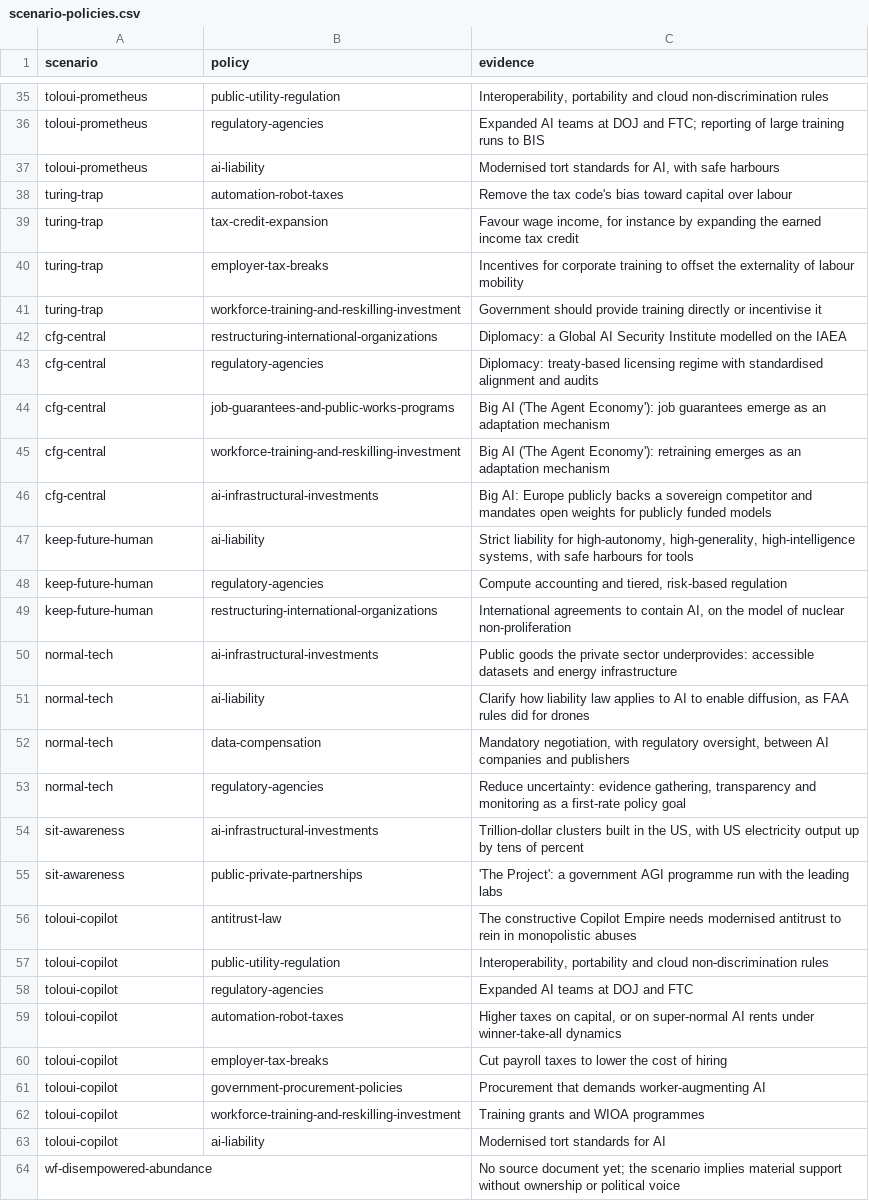
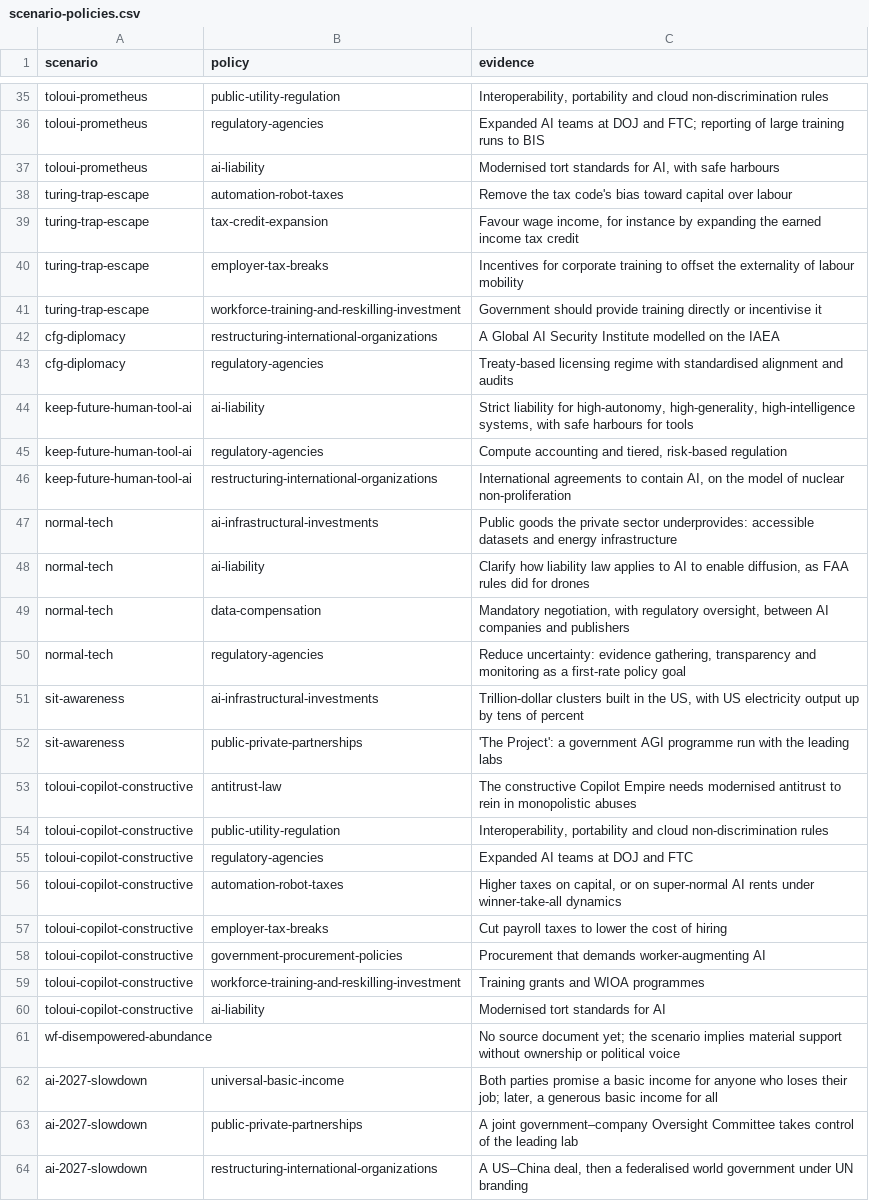
Before and after one commit to brandonjackson/ai-scenarios-map, a CSV file: data/scenario-policies.csv, drawn as a sheet; only a part is shown, gaps mark what is left out.

```diff
--- a/data/scenario-policies.csv
+++ b/data/scenario-policies.csv
@@ -37,14 +37,11 @@ toloui-prometheus,regulatory-agencies,"Expanded AI teams at DOJ and FTC; reporti
 toloui-prometheus,ai-liability,"Modernised tort standards for AI, with safe harbours"
-turing-trap,automation-robot-taxes,"Remove the tax code's bias toward capital over labour"
-turing-trap,tax-credit-expansion,"Favour wage income, for instance by expanding the earned income tax credit"
-turing-trap,employer-tax-breaks,"Incentives for corporate training to offset the externality of labour mobility"
-turing-trap,workforce-training-and-reskilling-investment,"Government should provide training directly or incentivise it"
-cfg-central,restructuring-international-organizations,"Diplomacy: a Global AI Security Institute modelled on the IAEA"
-cfg-central,regulatory-agencies,"Diplomacy: treaty-based licensing regime with standardised alignment and audits"
-cfg-central,job-guarantees-and-public-works-programs,"Big AI ('The Agent Economy'): job guarantees emerge as an adaptation mechanism"
-cfg-central,workforce-training-and-reskilling-investment,"Big AI ('The Agent Economy'): retraining emerges as an adaptation mechanism"
-cfg-central,ai-infrastructural-investments,"Big AI: Europe publicly backs a sovereign competitor and mandates open weights for publicly funded models"
-keep-future-human,ai-liability,"Strict liability for high-autonomy, high-generality, high-intelligence systems, with safe harbours for tools"
-keep-future-human,regulatory-agencies,"Compute accounting and tiered, risk-based regulation"
-keep-future-human,restructuring-international-organizations,"International agreements to contain AI, on the model of nuclear non-proliferation"
+turing-trap-escape,automation-robot-taxes,"Remove the tax code's bias toward capital over labour"
+turing-trap-escape,tax-credit-expansion,"Favour wage income, for instance by expanding the earned income tax credit"
+turing-trap-escape,employer-tax-breaks,"Incentives for corporate training to offset the externality of labour mobility"
+turing-trap-escape,workforce-training-and-reskilling-investment,"Government should provide training directly or incentivise it"
+cfg-diplomacy,restructuring-international-organizations,"A Global AI Security Institute modelled on the IAEA"
+cfg-diplomacy,regulatory-agencies,"Treaty-based licensing regime with standardised alignment and audits"
+keep-future-human-tool-ai,ai-liability,"Strict liability for high-autonomy, high-generality, high-intelligence systems, with safe harbours for tools"
+keep-future-human-tool-ai,regulatory-agencies,"Compute accounting and tiered, risk-based regulation"
+keep-future-human-tool-ai,restructuring-international-organizations,"International agreements to contain AI, on the model of nuclear non-proliferation"
 normal-tech,ai-infrastructural-investments,"Public goods the private sector underprovides: accessible datasets and energy infrastructure"
@@ -55,10 +52,13 @@ sit-awareness,ai-infrastructural-investments,"Trillion-dollar clusters built in
 sit-awareness,public-private-partnerships,"'The Project': a government AGI programme run with the leading labs"
-toloui-copilot,antitrust-law,"The constructive Copilot Empire needs modernised antitrust to rein in monopolistic abuses"
-toloui-copilot,public-utility-regulation,"Interoperability, portability and cloud non-discrimination rules"
-toloui-copilot,regulatory-agencies,"Expanded AI teams at DOJ and FTC"
-toloui-copilot,automation-robot-taxes,"Higher taxes on capital, or on super-normal AI rents under winner-take-all dynamics"
-toloui-copilot,employer-tax-breaks,"Cut payroll taxes to lower the cost of hiring"
-toloui-copilot,government-procurement-policies,"Procurement that demands worker-augmenting AI"
-toloui-copilot,workforce-training-and-reskilling-investment,"Training grants and WIOA programmes"
-toloui-copilot,ai-liability,"Modernised tort standards for AI"
+toloui-copilot-constructive,antitrust-law,"The constructive Copilot Empire needs modernised antitrust to rein in monopolistic abuses"
+toloui-copilot-constructive,public-utility-regulation,"Interoperability, portability and cloud non-discrimination rules"
+toloui-copilot-constructive,regulatory-agencies,"Expanded AI teams at DOJ and FTC"
+toloui-copilot-constructive,automation-robot-taxes,"Higher taxes on capital, or on super-normal AI rents under winner-take-all dynamics"
+toloui-copilot-constructive,employer-tax-breaks,"Cut payroll taxes to lower the cost of hiring"
+toloui-copilot-constructive,government-procurement-policies,"Procurement that demands worker-augmenting AI"
+toloui-copilot-constructive,workforce-training-and-reskilling-investment,"Training grants and WIOA programmes"
+toloui-copilot-constructive,ai-liability,"Modernised tort standards for AI"
 wf-disempowered-abundance,,"No source document yet; the scenario implies material support without ownership or political voice"
+ai-2027-slowdown,universal-basic-income,"Both parties promise a basic income for anyone who loses their job; later, a generous basic income for all"
+ai-2027-slowdown,public-private-partnerships,"A joint government–company Oversight Committee takes control of the leading lab"
+ai-2027-slowdown,restructuring-international-organizations,"A US–China deal, then a federalised world government under UN branding"
```
Also changed, not shown: data/scenarios.csv, goals/social-contract/scores.csv, 31 other files.
